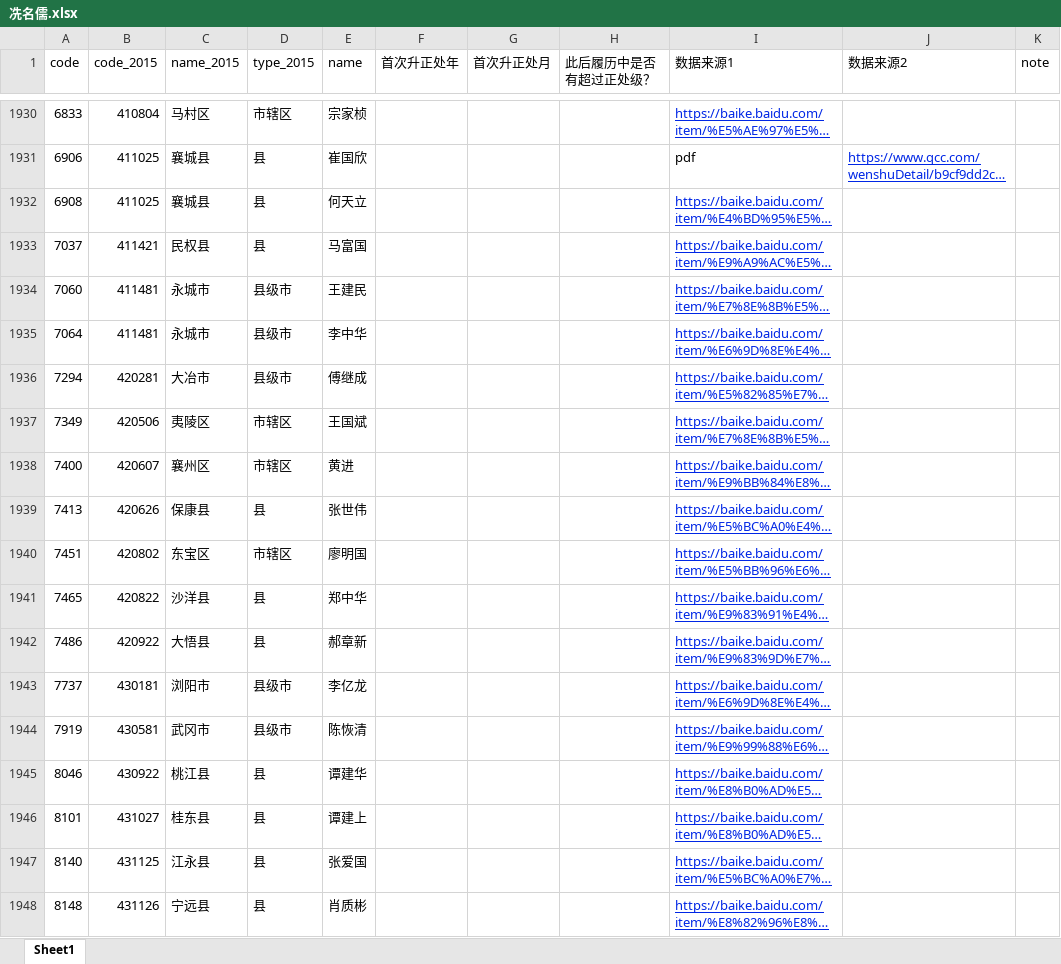
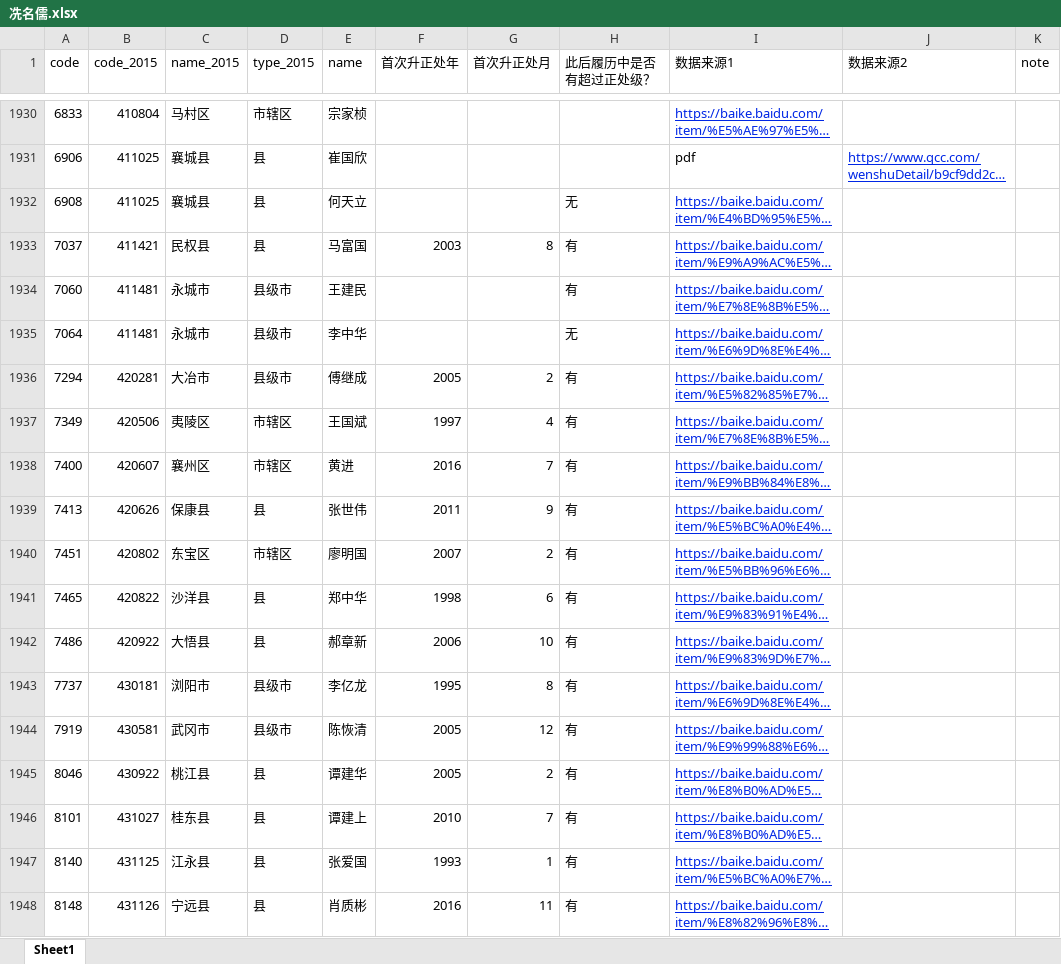
Before and after one commit to walker51758/Research_Assistance, an Excel workbook: 冼名儒.xlsx, sheet Sheet1, drawn as a sheet; only a part is shown, gaps mark what is left out; long unchanged cells end in …; values as stored, in another font and other column widths than the file's, no borders; the diff covers the shown part only; the diff names each change by its address in the sheet, - before the commit and + after, or states it on an @@ line.

Commit message:
1932

```diff
--- a/冼名儒.xlsx (sheet Sheet1)
+++ b/冼名儒.xlsx (sheet Sheet1)
-H1932 (此后履历中是否有超过正处级？): (empty)
+H1932 (此后履历中是否有超过正处级？): 无
-F1933 (首次升正处年): (empty)
+F1933 (首次升正处年): 2003
-G1933 (首次升正处月): (empty)
+G1933 (首次升正处月): 8
-H1933:H1934 (此后履历中是否有超过正处级？): (empty)
+H1933:H1934 (此后履历中是否有超过正处级？): 有
-H1935 (此后履历中是否有超过正处级？): (empty)
+H1935 (此后履历中是否有超过正处级？): 无
-F1936 (首次升正处年): (empty)
+F1936 (首次升正处年): 2005
-G1936 (首次升正处月): (empty)
+G1936 (首次升正处月): 2
-H1936:H1948 (此后履历中是否有超过正处级？): (empty)
+H1936:H1948 (此后履历中是否有超过正处级？): 有
-F1937 (首次升正处年): (empty)
+F1937 (首次升正处年): 1997
-G1937 (首次升正处月): (empty)
+G1937 (首次升正处月): 4
-F1938 (首次升正处年): (empty)
+F1938 (首次升正处年): 2016
-G1938 (首次升正处月): (empty)
+G1938 (首次升正处月): 7
-F1939 (首次升正处年): (empty)
+F1939 (首次升正处年): 2011
-G1939 (首次升正处月): (empty)
+G1939 (首次升正处月): 9
-F1940 (首次升正处年): (empty)
+F1940 (首次升正处年): 2007
-G1940 (首次升正处月): (empty)
+G1940 (首次升正处月): 2
-F1941 (首次升正处年): (empty)
+F1941 (首次升正处年): 1998
-G1941 (首次升正处月): (empty)
+G1941 (首次升正处月): 6
-F1942 (首次升正处年): (empty)
+F1942 (首次升正处年): 2006
-G1942 (首次升正处月): (empty)
+G1942 (首次升正处月): 10
-F1943 (首次升正处年): (empty)
+F1943 (首次升正处年): 1995
-G1943 (首次升正处月): (empty)
+G1943 (首次升正处月): 8
-F1944:F1945 (首次升正处年): (empty)
+F1944:F1945 (首次升正处年): 2005
-G1944 (首次升正处月): (empty)
+G1944 (首次升正处月): 12
-G1945 (首次升正处月): (empty)
+G1945 (首次升正处月): 2
-F1946 (首次升正处年): (empty)
+F1946 (首次升正处年): 2010
-G1946 (首次升正处月): (empty)
+G1946 (首次升正处月): 7
-F1947 (首次升正处年): (empty)
+F1947 (首次升正处年): 1993
-G1947 (首次升正处月): (empty)
+G1947 (首次升正处月): 1
-F1948 (首次升正处年): (empty)
+F1948 (首次升正处年): 2016
-G1948 (首次升正处月): (empty)
+G1948 (首次升正处月): 11
```
Also changed, not shown: 94 edited cells and cell formats elsewhere in this sheet.
